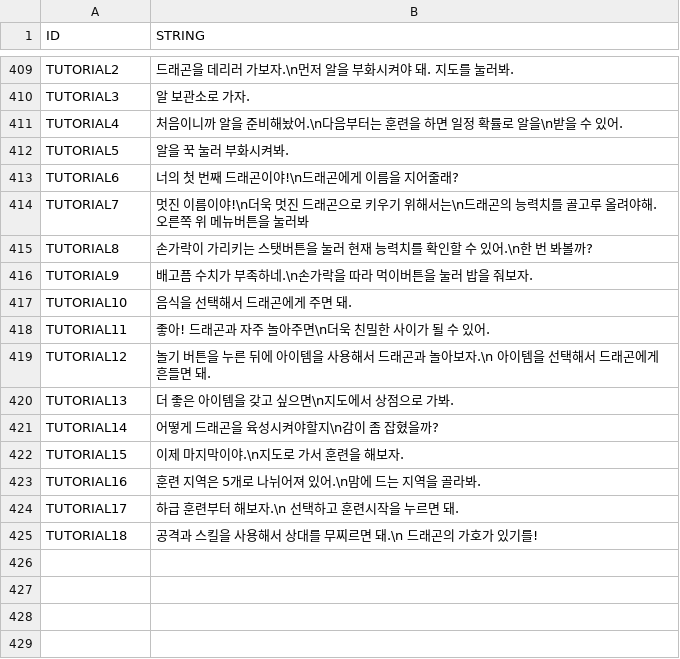
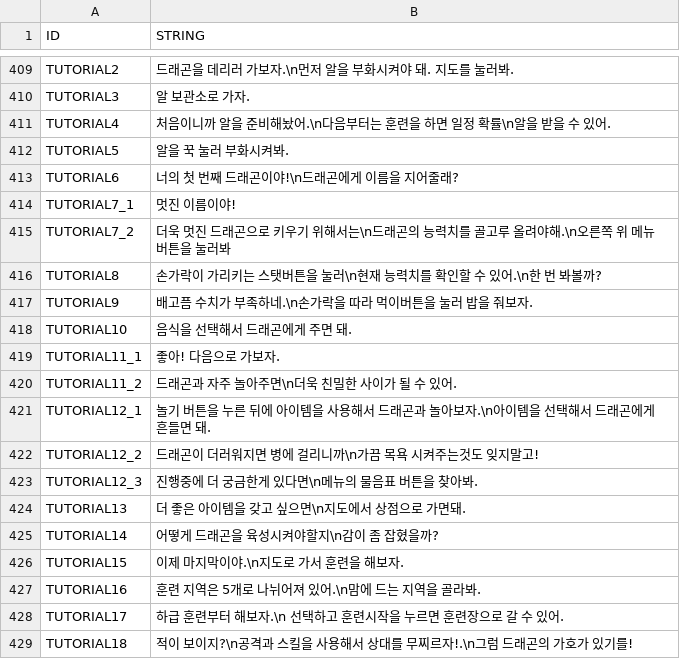
Before and after one commit to juhong-kim1/Dragon-Breeders, a CSV file: DragonBreeders/Assets/Resources/DataTables/StringTableKr.csv, drawn as a sheet; only a part is shown, gaps mark what is left out.

Commit message:
error fix, tutorial fix, battle name add

```diff
--- a/DragonBreeders/Assets/Resources/DataTables/StringTableKr.csv
+++ b/DragonBreeders/Assets/Resources/DataTables/StringTableKr.csv
@@ -410,12 +410,16 @@ TUTORIAL2,드래곤을 데리러 가보자.\n먼저 알을 부화시켜야 돼.
 TUTORIAL3,알 보관소로 가자.
-TUTORIAL4,처음이니까 알을 준비해놨어.\n다음부터는 훈련을 하면 일정 확률로 알을\n받을 수 있어.
+TUTORIAL4,처음이니까 알을 준비해놨어.\n다음부터는 훈련을 하면 일정 확률\n알을 받을 수 있어.
 TUTORIAL5,알을 꾹 눌러 부화시켜봐.
 TUTORIAL6,너의 첫 번째 드래곤이야!\n드래곤에게 이름을 지어줄래?
-TUTORIAL7,멋진 이름이야!\n더욱 멋진 드래곤으로 키우기 위해서는\n드래곤의 능력치를 골고루 올려야해. 오른쪽 위 메뉴버튼을 눌러봐
-TUTORIAL8,손가락이 가리키는 스탯버튼을 눌러 현재 능력치를 확인할 수 있어.\n한 번 봐볼까?
+TUTORIAL7_1,멋진 이름이야!
+TUTORIAL7_2,더욱 멋진 드래곤으로 키우기 위해서는\n드래곤의 능력치를 골고루 올려야해.\n오른쪽 위 메뉴버튼을 눌러봐
+TUTORIAL8,손가락이 가리키는 스탯버튼을 눌러\n현재 능력치를 확인할 수 있어.\n한 번 봐볼까?
 TUTORIAL9,배고픔 수치가 부족하네.\n손가락을 따라 먹이버튼을 눌러 밥을 줘보자.
 TUTORIAL10,음식을 선택해서 드래곤에게 주면 돼.
-TUTORIAL11,좋아! 드래곤과 자주 놀아주면\n더욱 친밀한 사이가 될 수 있어.
-TUTORIAL12,놀기 버튼을 누른 뒤에 아이템을 사용해서 드래곤과 놀아보자.\n 아이템을 선택해서 드래곤에게 흔들면 돼.
-TUTORIAL13,더 좋은 아이템을 갖고 싶으면\n지도에서 상점으로 가봐.
+TUTORIAL11_1,좋아! 다음으로 가보자.
+TUTORIAL11_2,드래곤과 자주 놀아주면\n더욱 친밀한 사이가 될 수 있어.
+TUTORIAL12_1,놀기 버튼을 누른 뒤에 아이템을 사용해서 드래곤과 놀아보자.\n아이템을 선택해서 드래곤에게 흔들면 돼.
+TUTORIAL12_2,드래곤이 더러워지면 병에 걸리니까\n가끔 목욕 시켜주는것도 잊지말고!
+TUTORIAL12_3,진행중에 더 궁금한게 있다면\n메뉴의 물음표 버튼을 찾아봐.
+TUTORIAL13,더 좋은 아이템을 갖고 싶으면\n지도에서 상점으로 가면돼.
 TUTORIAL14,어떻게 드래곤을 육성시켜야할지\n감이 좀 잡혔을까?
@@ -423,3 +427,3 @@ TUTORIAL15,이제 마지막이야.\n지도로 가서 훈련을 해보자.
 TUTORIAL16,훈련 지역은 5개로 나뉘어져 있어.\n맘에 드는 지역을 골라봐.
-TUTORIAL17,하급 훈련부터 해보자.\n 선택하고 훈련시작을 누르면 돼.
-TUTORIAL18,공격과 스킬을 사용해서 상대를 무찌르면 돼.\n 드래곤의 가호가 있기를!
+TUTORIAL17,하급 훈련부터 해보자.\n 선택하고 훈련시작을 누르면 훈련장으로 갈 수 있어.
+TUTORIAL18,적이 보이지?\n공격과 스킬을 사용해서 상대를 무찌르자!.\n그럼 드래곤의 가호가 있기를!
```
Also changed, not shown: 13 other files.
